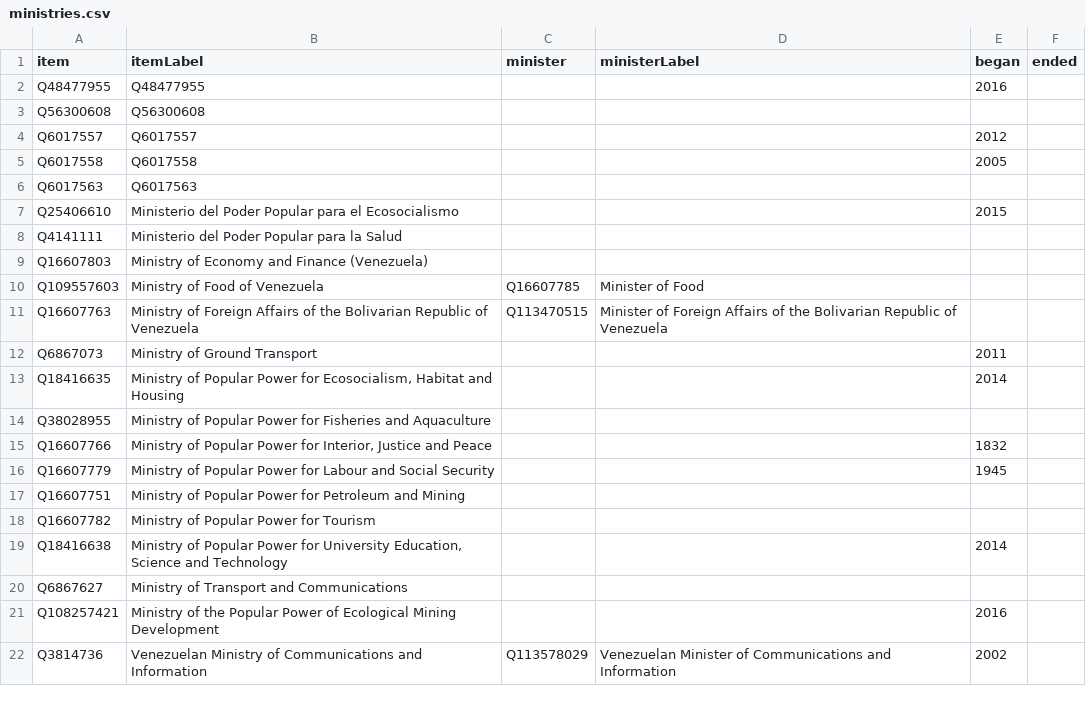
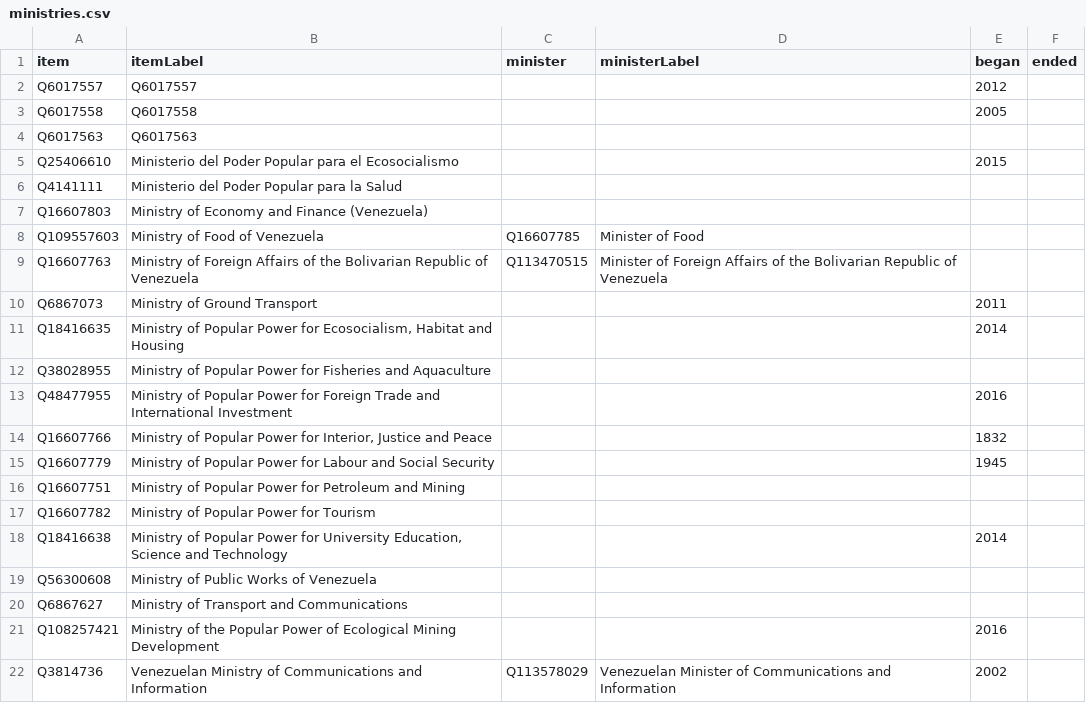
Before and after one commit to every-politician-scrapers/venezuela, a CSV file: wikidata/results/ministries.csv, drawn as a sheet; only a part is shown.

Commit message:
Run SPARQL queries

```diff
--- a/wikidata/results/ministries.csv
+++ b/wikidata/results/ministries.csv
@@ -1,4 +1,2 @@
 item,itemLabel,minister,ministerLabel,began,ended
-Q48477955,Q48477955,,,2016,
-Q56300608,Q56300608,,,,
 Q6017557,Q6017557,,,2012,
@@ -14,2 +12,3 @@ Q18416635,"Ministry of Popular Power for Ecosocialism, Habitat and Housing",,,20
 Q38028955,Ministry of Popular Power for Fisheries and Aquaculture,,,,
+Q48477955,Ministry of Popular Power for Foreign Trade and International Investment,,,2016,
 Q16607766,"Ministry of Popular Power for Interior, Justice and Peace",,,1832,
@@ -19,2 +18,3 @@ Q16607782,Ministry of Popular Power for Tourism,,,,
 Q18416638,"Ministry of Popular Power for University Education, Science and Technology",,,2014,
+Q56300608,Ministry of Public Works of Venezuela,,,,
 Q6867627,Ministry of Transport and Communications,,,,
```
